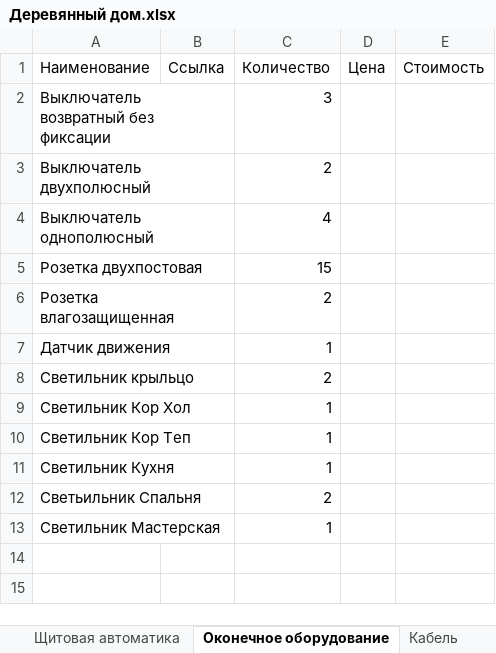
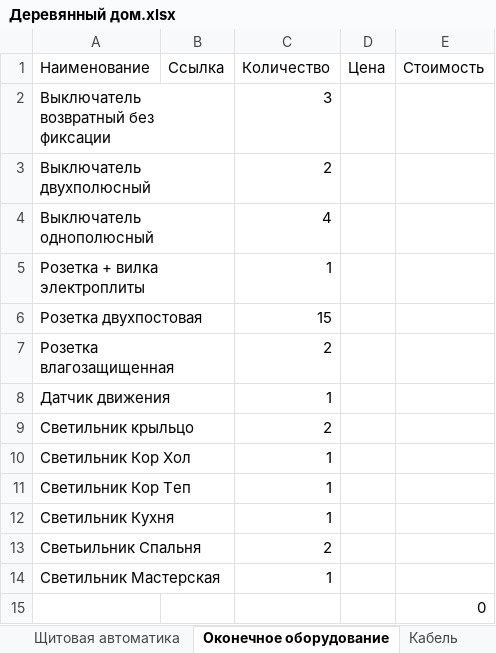
Before and after one commit to SemiMaks/electro, an Excel workbook: Деревянный дом.xlsx, sheet Оконечное оборудование, drawn as a sheet; values as stored, in another font and other column widths than the file's, no borders; table styles not drawn; the diff names each change by its address in the sheet, - before the commit and + after, or states it on an @@ line.

```diff
--- a/Деревянный дом.xlsx (sheet Оконечное оборудование)
+++ b/Деревянный дом.xlsx (sheet Оконечное оборудование)
+row 5: Розетка + вилка электроплиты |  | 1
+row 15:  |  |  |  | 0
```
Also changed, not shown: sheet Кабель, sheet Щитовая автоматика.
